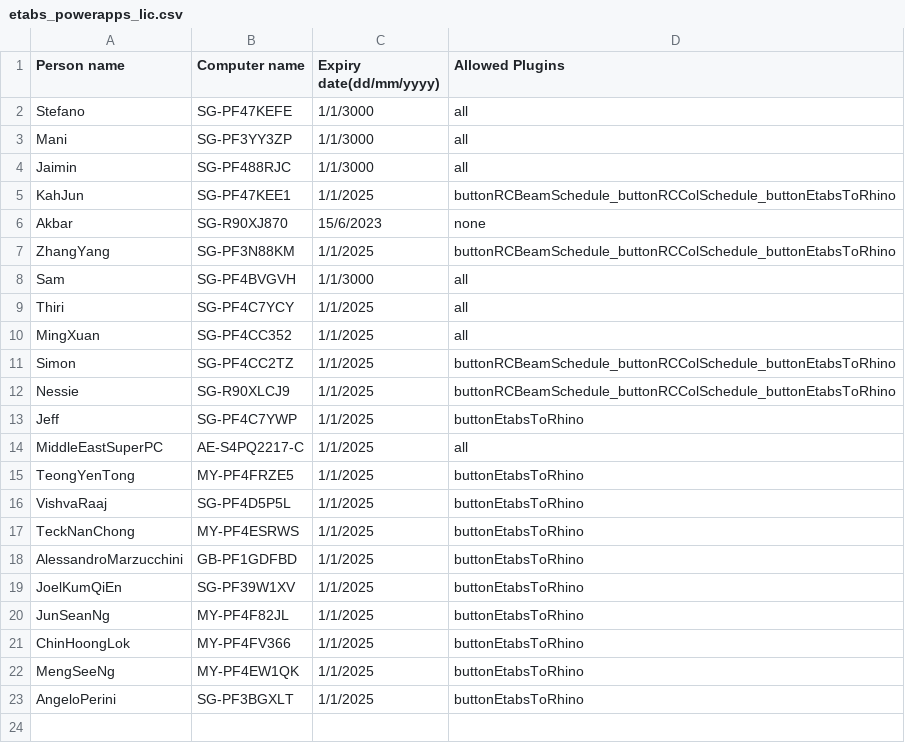
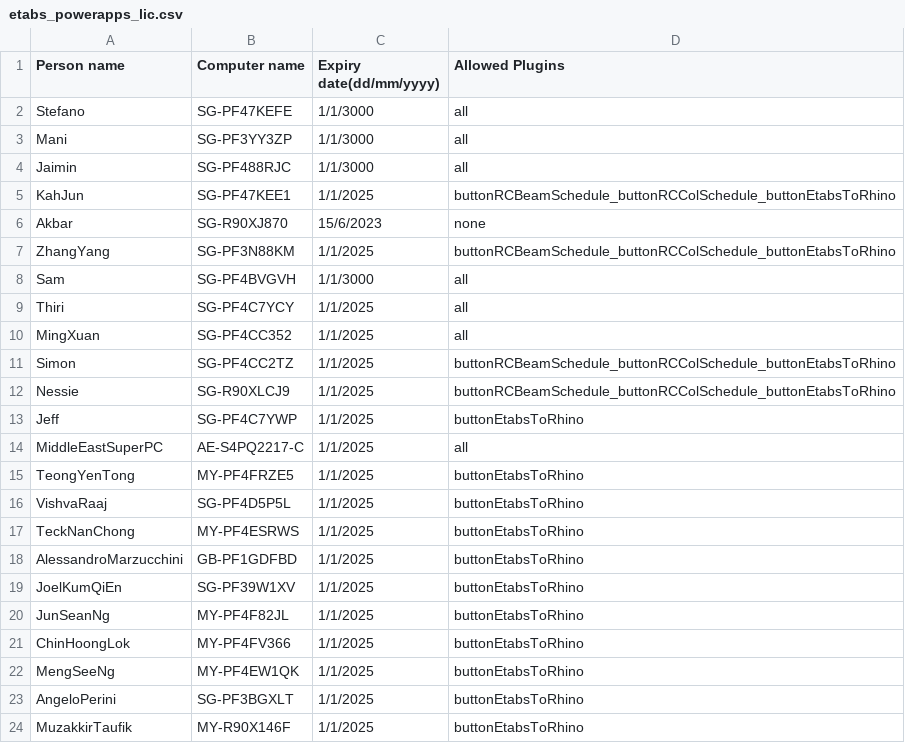
Before and after one commit to manikandan-ramboll/licensing, a CSV file: etabs_powerapps_lic.csv, drawn as a sheet.

Commit message:
Update etabs_powerapps_lic.csv

```diff
--- a/etabs_powerapps_lic.csv
+++ b/etabs_powerapps_lic.csv
@@ -23 +23,2 @@ MengSeeNg,MY-PF4EW1QK,1/1/2025,buttonEtabsToRhino
 AngeloPerini,SG-PF3BGXLT,1/1/2025,buttonEtabsToRhino
+MuzakkirTaufik,MY-R90X146F,1/1/2025,buttonEtabsToRhino
```
